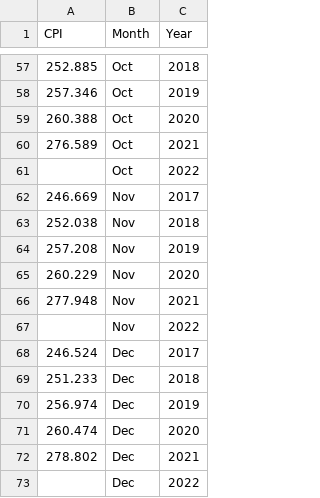
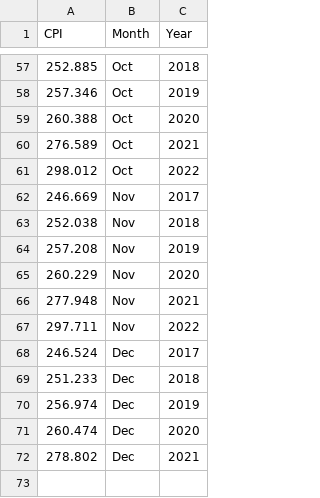
Before and after one commit to Jeklund99/Sentiment-Analysis-of-FOMC-Statements, a CSV file: CPI Data/CPIDataTall.csv, drawn as a sheet; only a part is shown, gaps mark what is left out.

```diff
--- a/CPI Data/CPIDataTall.csv
+++ b/CPI Data/CPIDataTall.csv
@@ -60,3 +60,3 @@
 276.589,Oct,2021
-,Oct,2022
+298.012,Oct,2022
 246.669,Nov,2017
@@ -66,3 +66,3 @@
 277.948,Nov,2021
-,Nov,2022
+297.711,Nov,2022
 246.524,Dec,2017
@@ -72,2 +72 @@
 278.802,Dec,2021
-,Dec,2022
```
Also changed, not shown: CPI Data/CPIData.csv.
